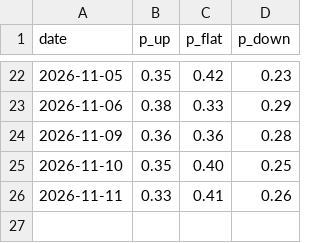
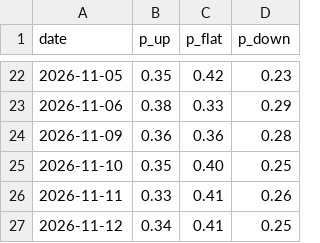
Before and after one commit to beyzlore/diamas, a CSV file: results/forecast_log.csv, drawn as a sheet; only a part is shown, gaps mark what is left out.

```diff
--- a/results/forecast_log.csv
+++ b/results/forecast_log.csv
@@ -26 +26,2 @@ date,p_up,p_flat,p_down
 2026-11-11,0.33,0.41,0.26
+2026-11-12,0.34,0.41,0.25
```
Also changed, not shown: 1 other file.
